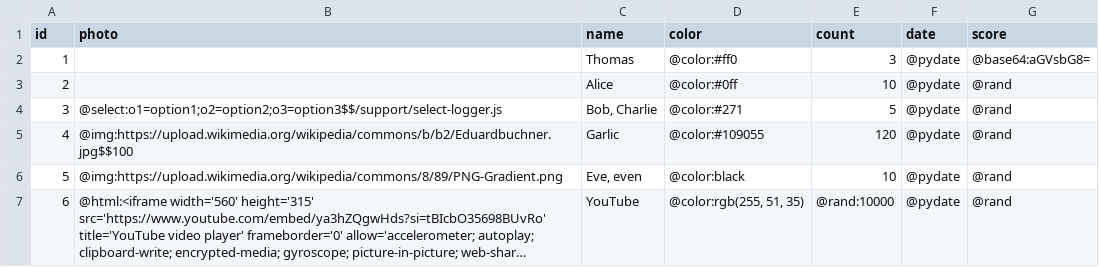
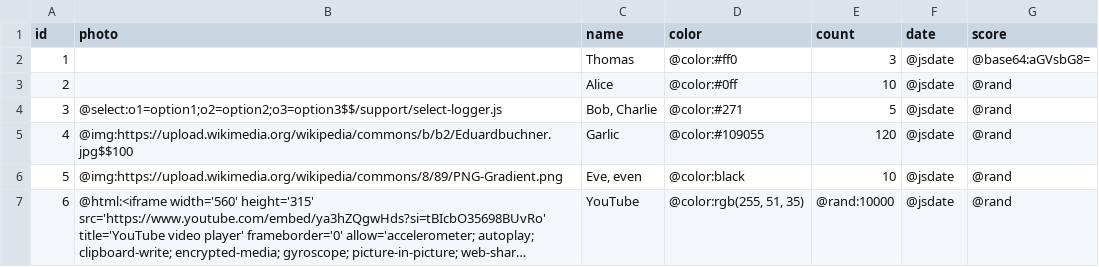
Before and after one commit to elunico/table-gen, a CSV file: new-test.csv, drawn as a sheet; long unchanged cells end in …; the diff names each change by its address in the sheet, - before the commit and + after, or states it on an @@ line.

```diff
--- a/new-test.csv
+++ b/new-test.csv
-F2:F7 (date): @pydate
+F2:F7 (date): @jsdate
```
Also changed, not shown: 7 other files.
